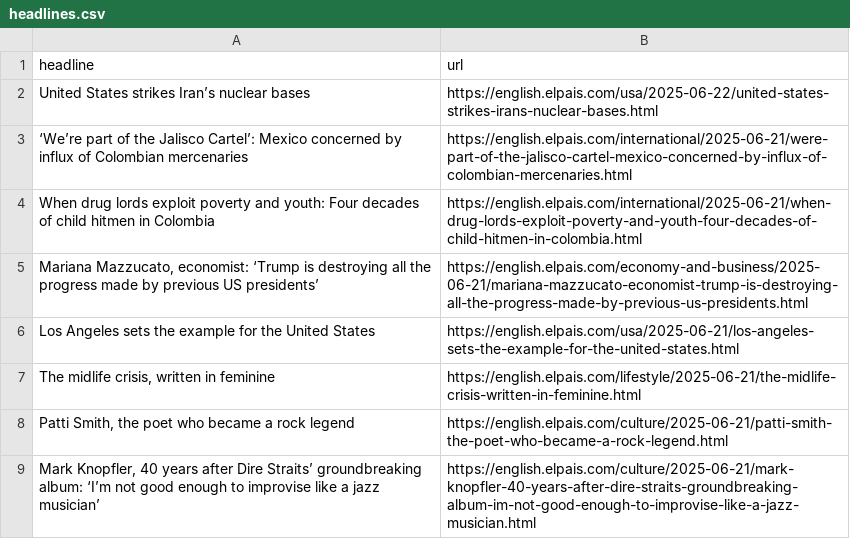
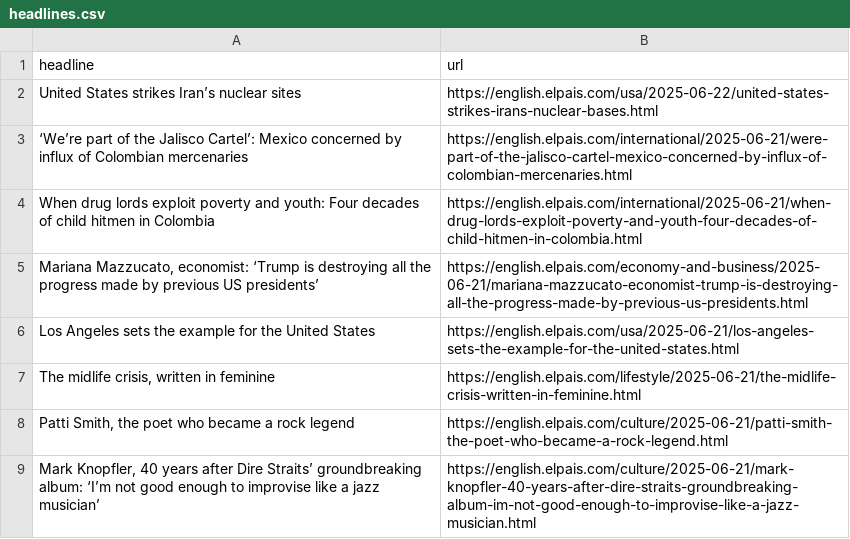
Before and after one commit to Filipe-Teles/el-pais-autoscraper, a CSV file: headlines.csv, drawn as a sheet; only a part is shown.

```diff
--- a/headlines.csv
+++ b/headlines.csv
@@ -1,3 +1,3 @@
 headline,url
-United States strikes Iran’s nuclear bases,https://english.elpais.com/usa/2025-06-22/united-states-strikes-irans-nuclear-bases.html
+United States strikes Iran’s nuclear sites ,https://english.elpais.com/usa/2025-06-22/united-states-strikes-irans-nuclear-bases.html
 ‘We’re part of the Jalisco Cartel’: Mexico concerned by influx of Colombian mercenaries,https://english.elpais.com/international/2025-06-21/were-part-of-the-jalisco-cartel-mexico-concerned-by-influx-of-colombian-mercenaries.html
```
